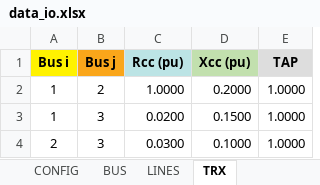
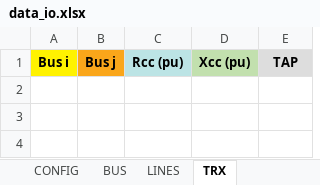
Before and after one commit to jdsimoza/PowerFlow, an Excel workbook: data_io.xlsx, sheet TRX, drawn as a sheet; values as stored, in another font and other column widths than the file's, no borders; the diff names each change by its address in the sheet, - before the commit and + after, or states it on an @@ line.

```diff
--- a/data_io.xlsx (sheet TRX)
+++ b/data_io.xlsx (sheet TRX)
-row 2: 1 | 2 | 1.0000 | 0.2000 | 1.0000
-row 3: 1 | 3 | 0.0200 | 0.1500 | 1.0000
-row 4: 2 | 3 | 0.0300 | 0.1000 | 1.0000
```
Also changed, not shown: sheet LINES, sheet BUS, 2 other files.
